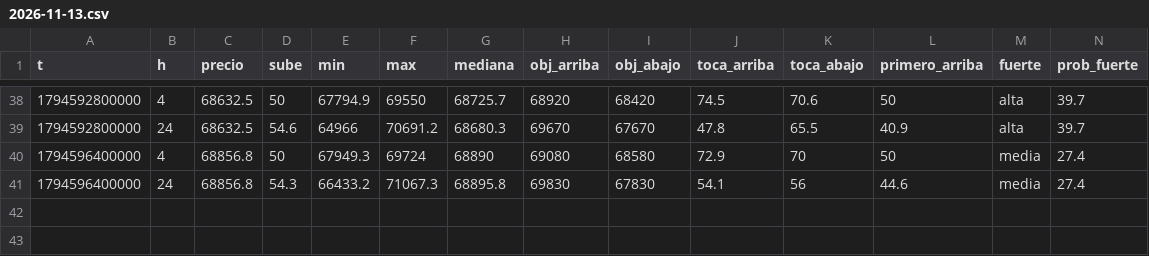
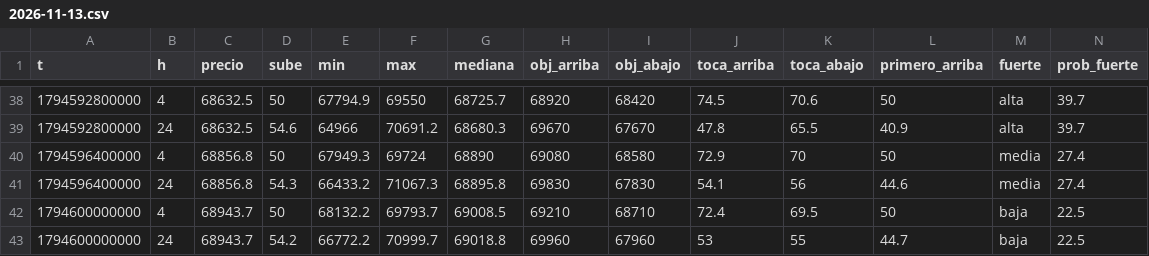
Before and after one commit to DiegoAdrian97/BTCAnalyzer, a CSV file: historial/BTC/1h/2026-11-13.csv, drawn as a sheet; only a part is shown, gaps mark what is left out; rows hold the shown columns only; the diff names each change by its address in the sheet, - before the commit and + after, or states it on an @@ line.

```diff
--- a/historial/BTC/1h/2026-11-13.csv
+++ b/historial/BTC/1h/2026-11-13.csv
+row 42: 1794600000000 | 4 | 68943.7 | 50 | 68132.2 | 69793.7 | 69008.5 | 69210 | 68710 | 72.4 | 69.5 | 50 | baja | 22.5
+row 43: 1794600000000 | 24 | 68943.7 | 54.2 | 66772.2 | 70999.7 | 69018.8 | 69960 | 67960 | 53 | 55 | 44.7 | baja | 22.5
```
Also changed, not shown: historial/BTC/15m/2026-11-13.csv, historial/BTC/30m/2026-11-13.csv, 2 other files.
